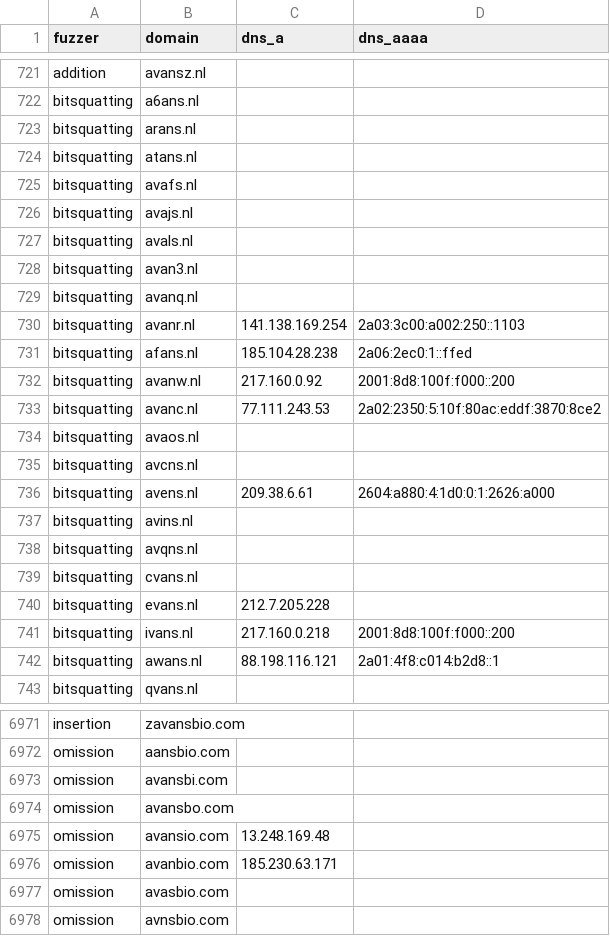
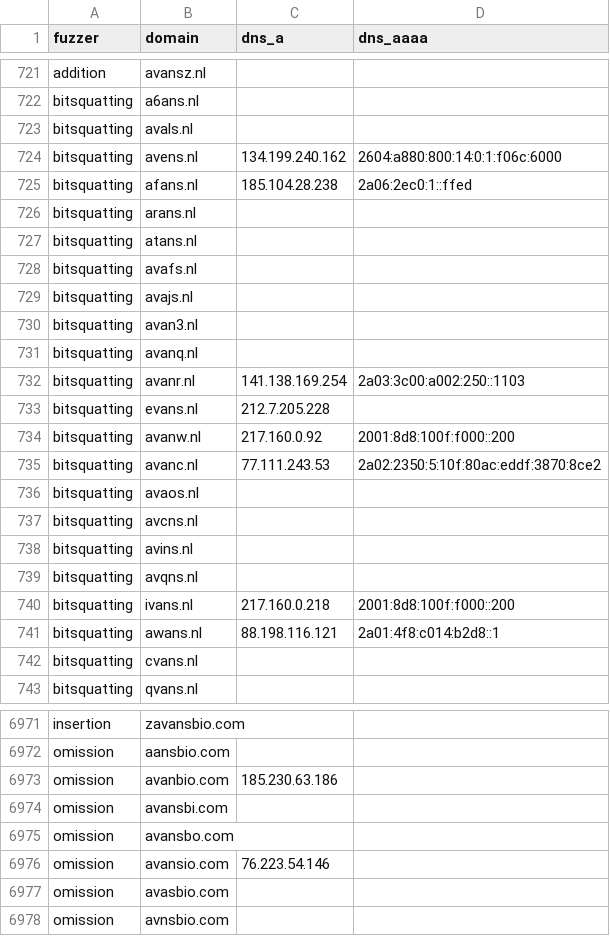
Before and after one commit to kqlen/Lists, a CSV file: DNSTWIST/data/dnstwist_all.csv, drawn as a sheet; only a part is shown, gaps mark what is left out; the diff covers the shown part only.

```diff
--- a/DNSTWIST/data/dnstwist_all.csv
+++ b/DNSTWIST/data/dnstwist_all.csv
@@ -722,2 +722,5 @@ addition,avansz.nl,,
 bitsquatting,a6ans.nl,,
+bitsquatting,avals.nl,,
+bitsquatting,avens.nl,134.199.240.162,2604:a880:800:14:0:1:f06c:6000
+bitsquatting,afans.nl,185.104.28.238,2a06:2ec0:1::ffed
 bitsquatting,arans.nl,,
@@ -726,3 +729,2 @@ bitsquatting,avafs.nl,,
 bitsquatting,avajs.nl,,
-bitsquatting,avals.nl,,
 bitsquatting,avan3.nl,,
@@ -730,3 +732,3 @@ bitsquatting,avanq.nl,,
 bitsquatting,avanr.nl,141.138.169.254,2a03:3c00:a002:250::1103
-bitsquatting,afans.nl,185.104.28.238,2a06:2ec0:1::ffed
+bitsquatting,evans.nl,212.7.205.228,
 bitsquatting,avanw.nl,217.160.0.92,2001:8d8:100f:f000::200
@@ -735,9 +737,7 @@ bitsquatting,avaos.nl,,
 bitsquatting,avcns.nl,,
-bitsquatting,avens.nl,209.38.6.61,2604:a880:4:1d0:0:1:2626:a000
 bitsquatting,avins.nl,,
 bitsquatting,avqns.nl,,
-bitsquatting,cvans.nl,,
-bitsquatting,evans.nl,212.7.205.228,
 bitsquatting,ivans.nl,217.160.0.218,2001:8d8:100f:f000::200
 bitsquatting,awans.nl,88.198.116.121,2a01:4f8:c014:b2d8::1
+bitsquatting,cvans.nl,,
 bitsquatting,qvans.nl,,
@@ -6972,6 +6972,6 @@ insertion,zavansbio.com,,
 omission,aansbio.com,,
+omission,avanbio.com,185.230.63.186,
 omission,avansbi.com,,
 omission,avansbo.com,,
-omission,avansio.com,13.248.169.48,
-omission,avanbio.com,185.230.63.171,
+omission,avansio.com,76.223.54.146,
 omission,avasbio.com,,
```
Also changed, not shown: 3 added rows, 3 removed rows, 9 moved rows and 11 edited cells elsewhere in this file.
